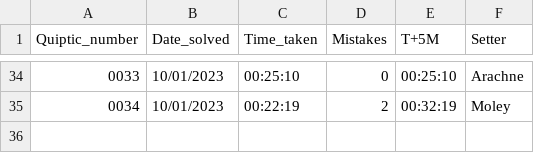
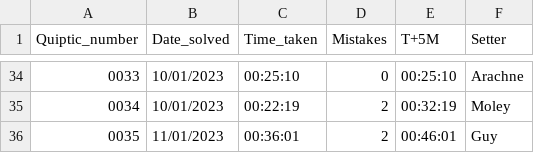
Before and after one commit to AngusRobinson/Crosswords, a CSV file: Quiptic_tracker.csv, drawn as a sheet; only a part is shown, gaps mark what is left out; the diff names each change by its address in the sheet, - before the commit and + after, or states it on an @@ line.

Commit message:
Quiptic 35

```diff
--- a/Quiptic_tracker.csv
+++ b/Quiptic_tracker.csv
+row 36: 0035 | 11/01/2023 | 00:36:01 | 2 | 00:46:01 | Guy
```
